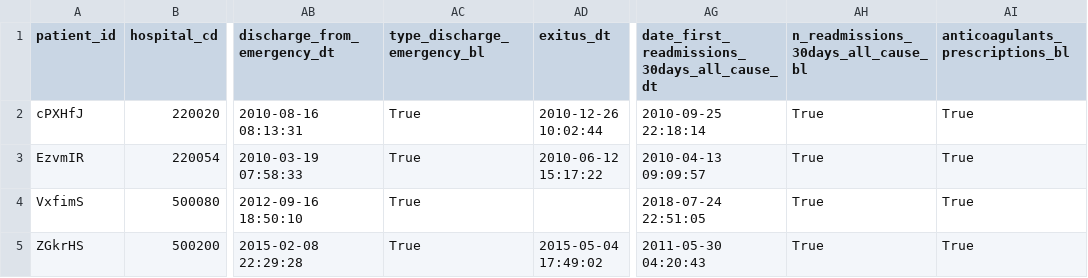
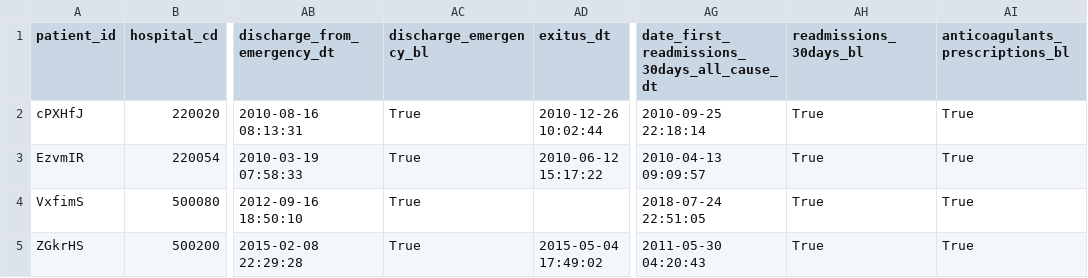
Before and after one commit to cienciadedatosysalud/CONCEPT-STROKE, a CSV file: docs/CDM/synthetic-data/synthetic_patient.csv, drawn as a sheet; only a part is shown, gaps mark what is left out; the diff names each change by its address in the sheet, - before the commit and + after, or states it on an @@ line.

Commit message:
Update common data model and analysis version
The cdm version and the analyses have been updated.

```diff
--- a/docs/CDM/synthetic-data/synthetic_patient.csv
+++ b/docs/CDM/synthetic-data/synthetic_patient.csv
-AC1: type_discharge_emergency_bl
+AC1: discharge_emergency_bl
-AH1: n_readmissions_30days_all_cause_bl
+AH1: readmissions_30days_bl
```
Also changed, not shown: 18 other files.
